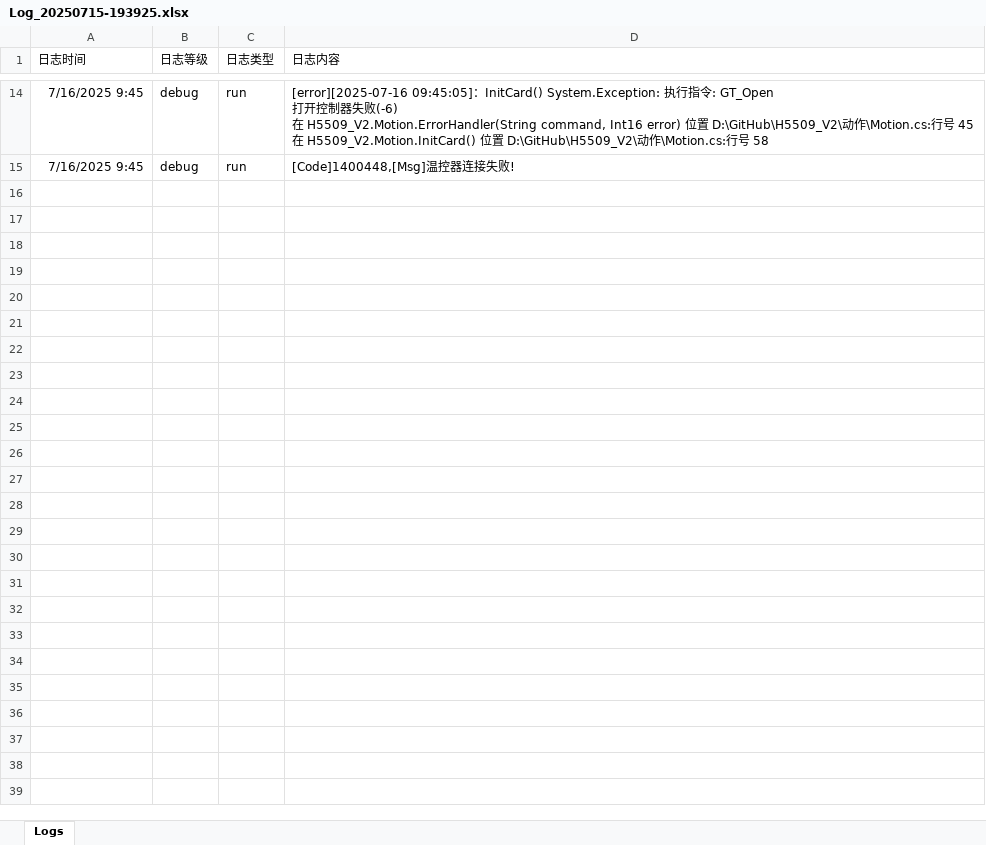
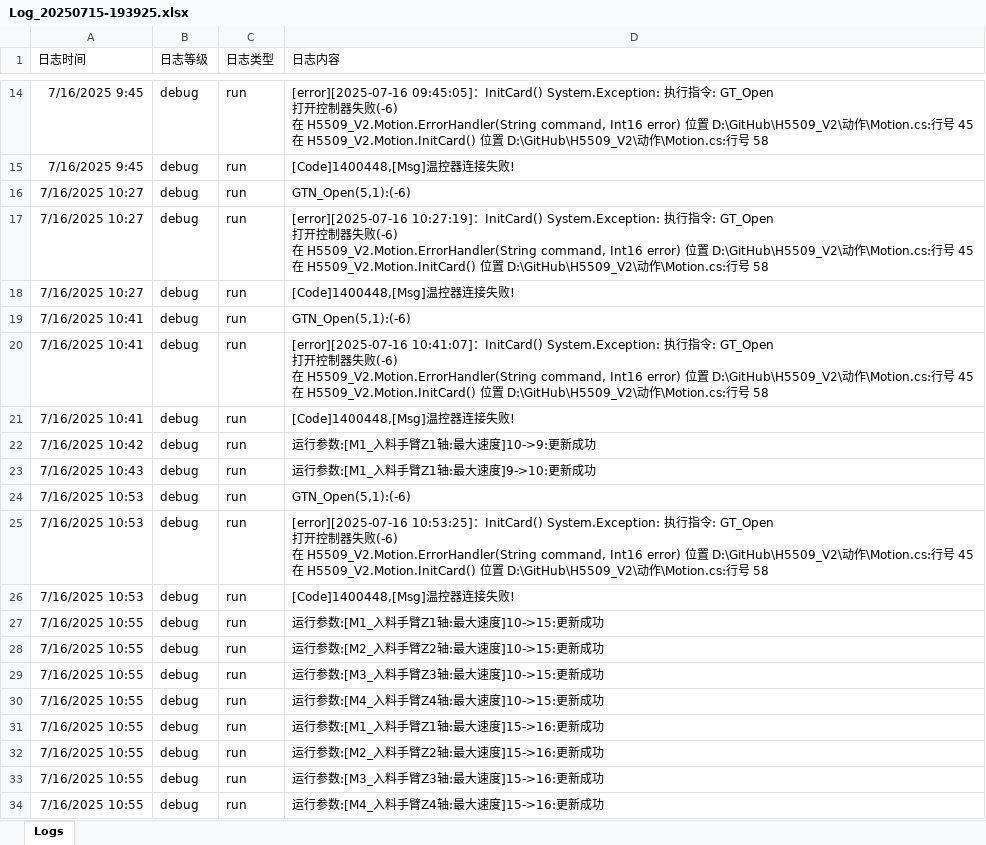
Before and after one commit to leimxdx/H5509_V2_Magnific, an Excel workbook: bin/Debug/Logs/202507/Log_20250715-193925.xlsx, sheet Logs, drawn as a sheet; only a part is shown, gaps mark what is left out; values as stored, in another font and other column widths than the file's, no borders; ↵ is a line break in a cell; the diff covers the shown part only; the diff names each change by its address in the sheet, - before the commit and + after, or states it on an @@ line.

```diff
--- a/bin/Debug/Logs/202507/Log_20250715-193925.xlsx (sheet Logs)
+++ b/bin/Debug/Logs/202507/Log_20250715-193925.xlsx (sheet Logs)
+row 16: 7/16/2025 10:27 | debug | run | GTN_Open(5,1):(-6)
+row 17: 7/16/2025 10:27 | debug | run | [error][2025-07-16 10:27:19]：InitCard() System.Exception: 执行指令: GT_Open ↵ 打开控制器失败(-6) ↵ 在 H5509_V2.Motion.ErrorHandler(String command, Int16 error) 位置 D:\GitHub\H5509_V2\动作\Motion.cs:行号 45 ↵ 在 H5509_V2.Motion.InitCard() 位置 D:\GitHub\H5509_V2\动作\Motion.cs:行号 58
+row 18: 7/16/2025 10:27 | debug | run | [Code]1400448,[Msg]温控器连接失败!
+row 19: 7/16/2025 10:41 | debug | run | GTN_Open(5,1):(-6)
+row 20: 7/16/2025 10:41 | debug | run | [error][2025-07-16 10:41:07]：InitCard() System.Exception: 执行指令: GT_Open ↵ 打开控制器失败(-6) ↵ 在 H5509_V2.Motion.ErrorHandler(String command, Int16 error) 位置 D:\GitHub\H5509_V2\动作\Motion.cs:行号 45 ↵ 在 H5509_V2.Motion.InitCard() 位置 D:\GitHub\H5509_V2\动作\Motion.cs:行号 58
+row 21: 7/16/2025 10:41 | debug | run | [Code]1400448,[Msg]温控器连接失败!
+row 22: 7/16/2025 10:42 | debug | run | 运行参数:[M1_入料手臂Z1轴:最大速度]10->9:更新成功
+row 23: 7/16/2025 10:43 | debug | run | 运行参数:[M1_入料手臂Z1轴:最大速度]9->10:更新成功
+row 24: 7/16/2025 10:53 | debug | run | GTN_Open(5,1):(-6)
+row 25: 7/16/2025 10:53 | debug | run | [error][2025-07-16 10:53:25]：InitCard() System.Exception: 执行指令: GT_Open ↵ 打开控制器失败(-6) ↵ 在 H5509_V2.Motion.ErrorHandler(String command, Int16 error) 位置 D:\GitHub\H5509_V2\动作\Motion.cs:行号 45 ↵ 在 H5509_V2.Motion.InitCard() 位置 D:\GitHub\H5509_V2\动作\Motion.cs:行号 58
+row 26: 7/16/2025 10:53 | debug | run | [Code]1400448,[Msg]温控器连接失败!
+row 27: 7/16/2025 10:55 | debug | run | 运行参数:[M1_入料手臂Z1轴:最大速度]10->15:更新成功
+row 28: 7/16/2025 10:55 | debug | run | 运行参数:[M2_入料手臂Z2轴:最大速度]10->15:更新成功
+row 29: 7/16/2025 10:55 | debug | run | 运行参数:[M3_入料手臂Z3轴:最大速度]10->15:更新成功
+row 30: 7/16/2025 10:55 | debug | run | 运行参数:[M4_入料手臂Z4轴:最大速度]10->15:更新成功
+row 31: 7/16/2025 10:55 | debug | run | 运行参数:[M1_入料手臂Z1轴:最大速度]15->16:更新成功
+row 32: 7/16/2025 10:55 | debug | run | 运行参数:[M2_入料手臂Z2轴:最大速度]15->16:更新成功
+row 33: 7/16/2025 10:55 | debug | run | 运行参数:[M3_入料手臂Z3轴:最大速度]15->16:更新成功
+row 34: 7/16/2025 10:55 | debug | run | 运行参数:[M4_入料手臂Z4轴:最大速度]15->16:更新成功
```
Also changed, not shown: 153 added rows elsewhere in this sheet, 18 other files.
